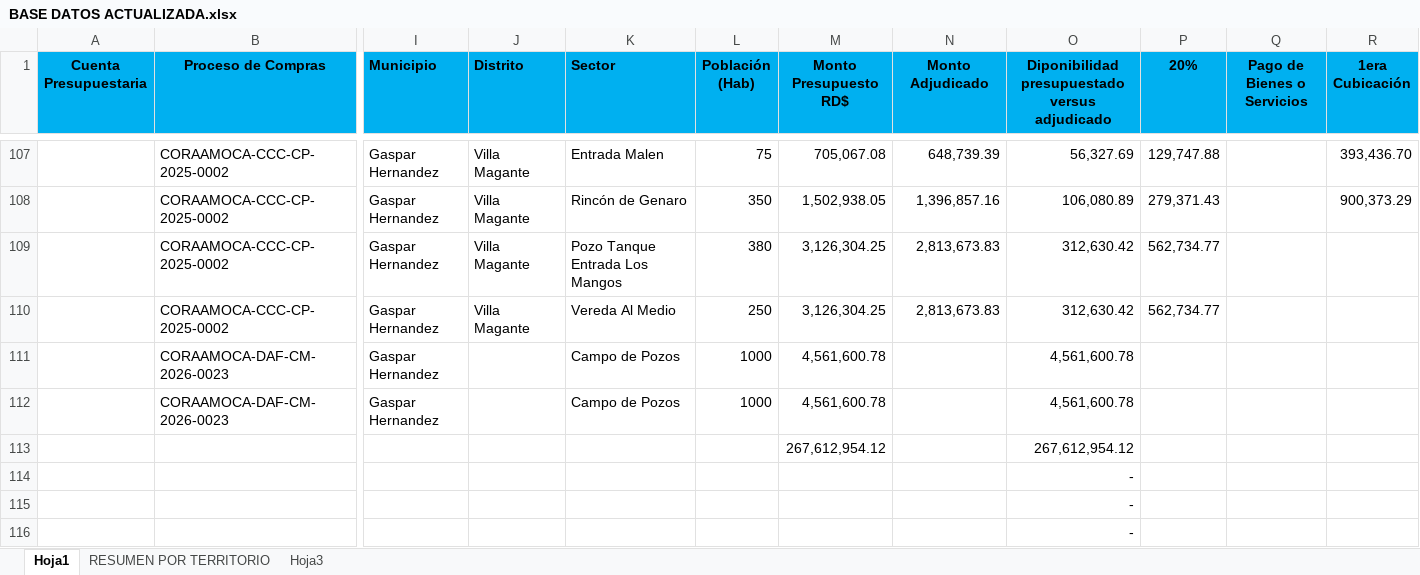
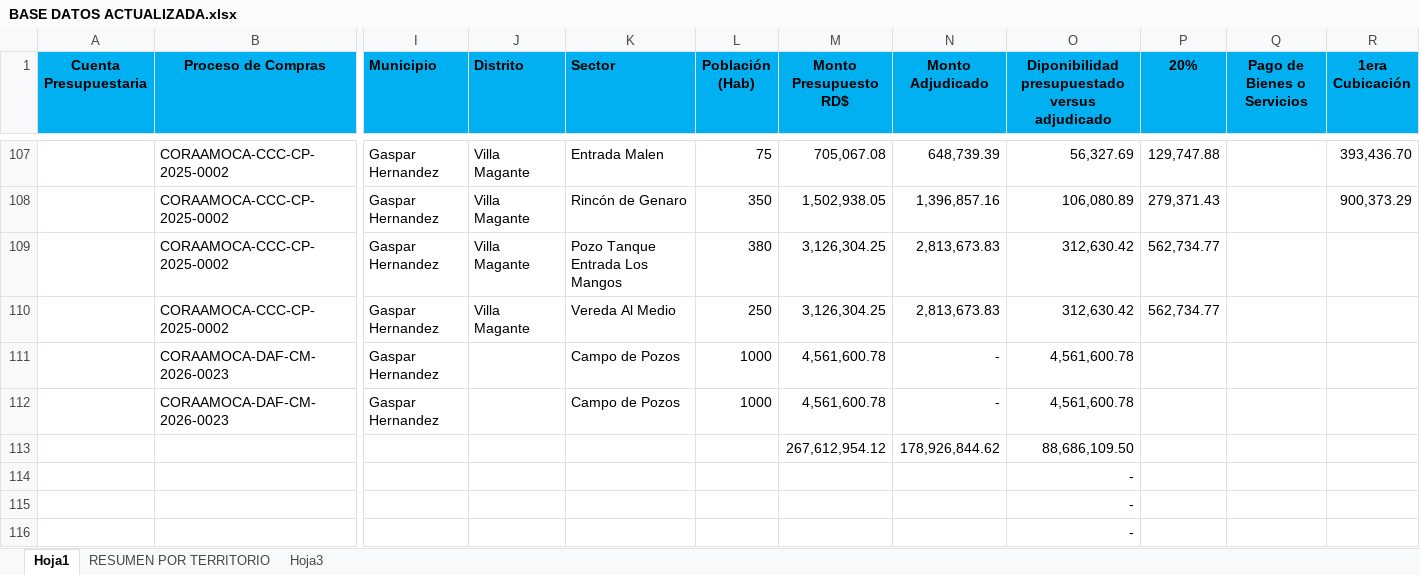
Before and after one commit to Nomina05/SISTEMA-DE-PROYECTOS, an Excel workbook: BASE DATOS ACTUALIZADA.xlsx, sheet Hoja1, drawn as a sheet; only a part is shown, gaps mark what is left out; values as stored, in another font and other column widths than the file's, no borders; table styles not drawn; removed rows and columns are numbered as before the commit, all else as after; rows hold the shown columns only; the diff names each change by its address in the sheet, - before the commit and + after, or states it on an @@ line.

```diff
--- a/BASE DATOS ACTUALIZADA.xlsx (sheet Hoja1)
+++ b/BASE DATOS ACTUALIZADA.xlsx (sheet Hoja1)
-N111:N112 (Monto Adjudicado): (empty)
+N111:N112 (Monto Adjudicado): -
-row 113:  |  |  |  |  |  | 267,612,954.12 |  | 267,612,954.12
+row 113:  |  |  |  |  |  | 267,612,954.12 | 178,926,844.62 | 88,686,109.50
```
Also changed, not shown: 3 other files.
